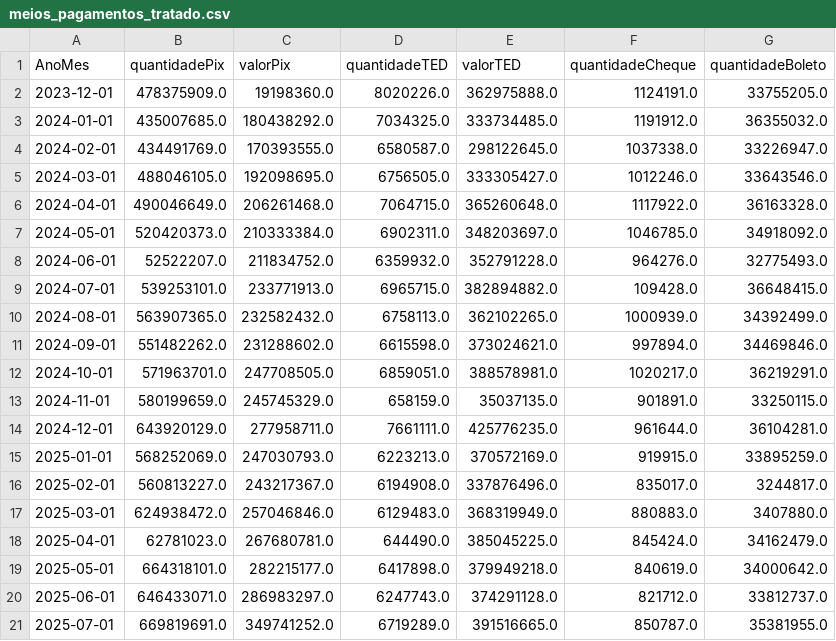
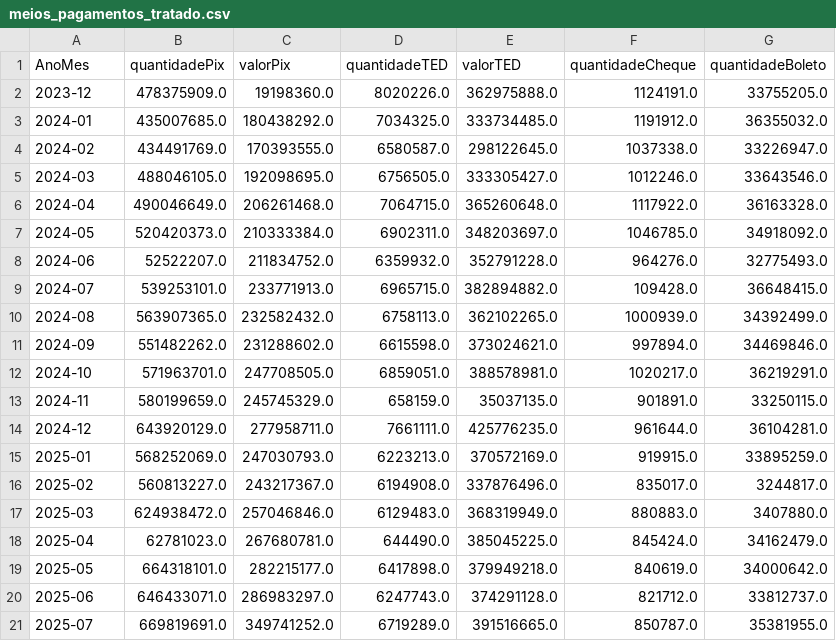
Before and after one commit to VictorLavor/atividade-pratica-1, a CSV file: meios_pagamentos_mensal/tratados/meios_pagamentos_tratado.csv, drawn as a sheet.

Commit message:
Atualizando os gráficos do pagamento trimestral

```diff
--- a/meios_pagamentos_mensal/tratados/meios_pagamentos_tratado.csv
+++ b/meios_pagamentos_mensal/tratados/meios_pagamentos_tratado.csv
@@ -1,21 +1,21 @@
 AnoMes,quantidadePix,valorPix,quantidadeTED,valorTED,quantidadeCheque,quantidadeBoleto
-2023-12-01,478375909.0,19198360.0,8020226.0,362975888.0,1124191.0,33755205.0
-2024-01-01,435007685.0,180438292.0,7034325.0,333734485.0,1191912.0,36355032.0
-2024-02-01,434491769.0,170393555.0,6580587.0,298122645.0,1037338.0,33226947.0
-2024-03-01,488046105.0,192098695.0,6756505.0,333305427.0,1012246.0,33643546.0
-2024-04-01,490046649.0,206261468.0,7064715.0,365260648.0,1117922.0,36163328.0
-2024-05-01,520420373.0,210333384.0,6902311.0,348203697.0,1046785.0,34918092.0
-2024-06-01,52522207.0,211834752.0,6359932.0,352791228.0,964276.0,32775493.0
-2024-07-01,539253101.0,233771913.0,6965715.0,382894882.0,109428.0,36648415.0
-2024-08-01,563907365.0,232582432.0,6758113.0,362102265.0,1000939.0,34392499.0
-2024-09-01,551482262.0,231288602.0,6615598.0,373024621.0,997894.0,34469846.0
-2024-10-01,571963701.0,247708505.0,6859051.0,388578981.0,1020217.0,36219291.0
-2024-11-01,580199659.0,245745329.0,658159.0,35037135.0,901891.0,33250115.0
-2024-12-01,643920129.0,277958711.0,7661111.0,425776235.0,961644.0,36104281.0
-2025-01-01,568252069.0,247030793.0,6223213.0,370572169.0,919915.0,33895259.0
-2025-02-01,560813227.0,243217367.0,6194908.0,337876496.0,835017.0,3244817.0
-2025-03-01,624938472.0,257046846.0,6129483.0,368319949.0,880883.0,3407880.0
-2025-04-01,62781023.0,267680781.0,644490.0,385045225.0,845424.0,34162479.0
-2025-05-01,664318101.0,282215177.0,6417898.0,379949218.0,840619.0,34000642.0
-2025-06-01,646433071.0,286983297.0,6247743.0,374291128.0,821712.0,33812737.0
-2025-07-01,669819691.0,349741252.0,6719289.0,391516665.0,850787.0,35381955.0
+2023-12,478375909.0,19198360.0,8020226.0,362975888.0,1124191.0,33755205.0
+2024-01,435007685.0,180438292.0,7034325.0,333734485.0,1191912.0,36355032.0
+2024-02,434491769.0,170393555.0,6580587.0,298122645.0,1037338.0,33226947.0
+2024-03,488046105.0,192098695.0,6756505.0,333305427.0,1012246.0,33643546.0
+2024-04,490046649.0,206261468.0,7064715.0,365260648.0,1117922.0,36163328.0
+2024-05,520420373.0,210333384.0,6902311.0,348203697.0,1046785.0,34918092.0
+2024-06,52522207.0,211834752.0,6359932.0,352791228.0,964276.0,32775493.0
+2024-07,539253101.0,233771913.0,6965715.0,382894882.0,109428.0,36648415.0
+2024-08,563907365.0,232582432.0,6758113.0,362102265.0,1000939.0,34392499.0
+2024-09,551482262.0,231288602.0,6615598.0,373024621.0,997894.0,34469846.0
+2024-10,571963701.0,247708505.0,6859051.0,388578981.0,1020217.0,36219291.0
+2024-11,580199659.0,245745329.0,658159.0,35037135.0,901891.0,33250115.0
+2024-12,643920129.0,277958711.0,7661111.0,425776235.0,961644.0,36104281.0
+2025-01,568252069.0,247030793.0,6223213.0,370572169.0,919915.0,33895259.0
+2025-02,560813227.0,243217367.0,6194908.0,337876496.0,835017.0,3244817.0
+2025-03,624938472.0,257046846.0,6129483.0,368319949.0,880883.0,3407880.0
+2025-04,62781023.0,267680781.0,644490.0,385045225.0,845424.0,34162479.0
+2025-05,664318101.0,282215177.0,6417898.0,379949218.0,840619.0,34000642.0
+2025-06,646433071.0,286983297.0,6247743.0,374291128.0,821712.0,33812737.0
+2025-07,669819691.0,349741252.0,6719289.0,391516665.0,850787.0,35381955.0
```
Also changed, not shown: 11 other files.
